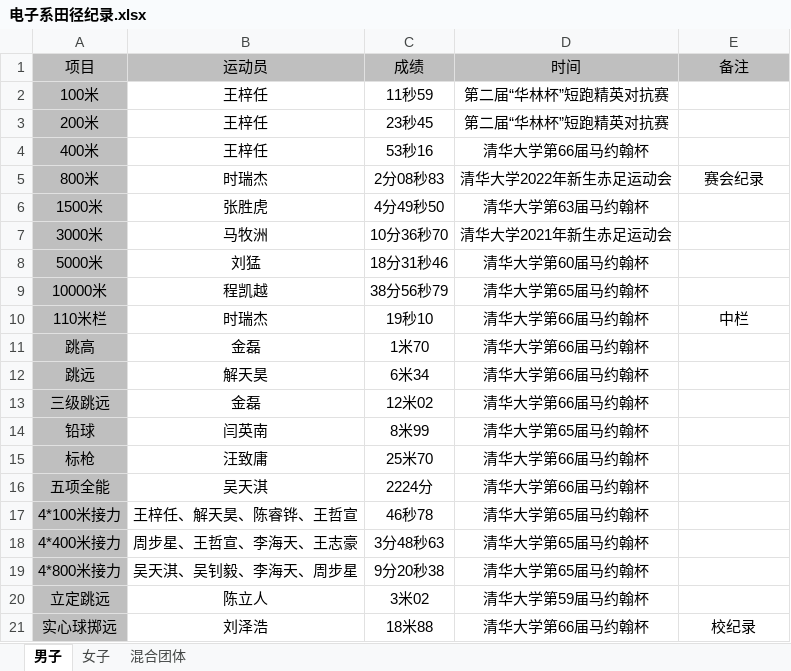
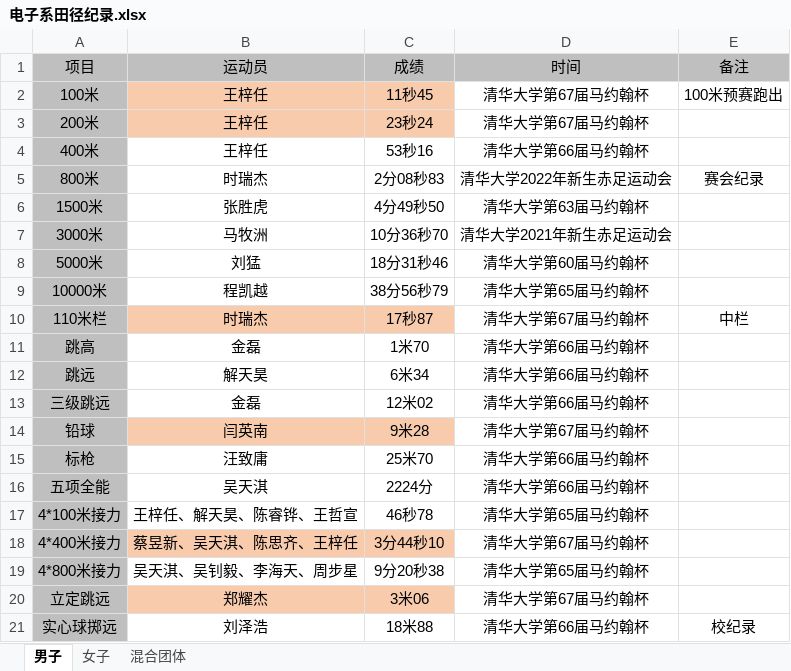
Before and after one commit to WalrusWTQ/EE_track_and_field, an Excel workbook: 电子系田径纪录/电子系田径纪录.xlsx, sheet 男子, drawn as a sheet; values as stored, in another font and other column widths than the file's, no borders; the diff names each change by its address in the sheet, - before the commit and + after, or states it on an @@ line.

```diff
--- a/电子系田径纪录/电子系田径纪录.xlsx (sheet 男子)
+++ b/电子系田径纪录/电子系田径纪录.xlsx (sheet 男子)
-B2:C3 fill: none
+B2:C3 fill: #F8CBAD
-C2 (成绩): 11秒59
+C2 (成绩): 11秒45
-D2:D3 (时间): 第二届“华林杯”短跑精英对抗赛
+D2:D3 (时间): 清华大学第67届马约翰杯
-E2 (备注): (empty)
+E2 (备注): 100米预赛跑出
-C3 (成绩): 23秒45
+C3 (成绩): 23秒24
-B10:C10 fill: none
+B10:C10 fill: #F8CBAD
-C10 (成绩): 19秒10
+C10 (成绩): 17秒87
-D10 (时间): 清华大学第66届马约翰杯
+D10 (时间): 清华大学第67届马约翰杯
-B14:C14 fill: none
+B14:C14 fill: #F8CBAD
-C14 (成绩): 8米99
+C14 (成绩): 9米28
-D14 (时间): 清华大学第65届马约翰杯
+D14 (时间): 清华大学第67届马约翰杯
-B18 (运动员): 周步星、王哲宣、李海天、王志豪
+B18 (运动员): 蔡昱新、吴天淇、陈思齐、王梓任
-B18:C18 fill: none
+B18:C18 fill: #F8CBAD
-C18 (成绩): 3分48秒63
+C18 (成绩): 3分44秒10
-D18 (时间): 清华大学第65届马约翰杯
+D18 (时间): 清华大学第67届马约翰杯
-B20 (运动员): 陈立人
+B20 (运动员): 郑耀杰
-B20:C20 fill: none
+B20:C20 fill: #F8CBAD
-C20 (成绩): 3米02
+C20 (成绩): 3米06
-D20 (时间): 清华大学第59届马约翰杯
+D20 (时间): 清华大学第67届马约翰杯
```
Also changed, not shown: sheet 女子, sheet 混合团体.
